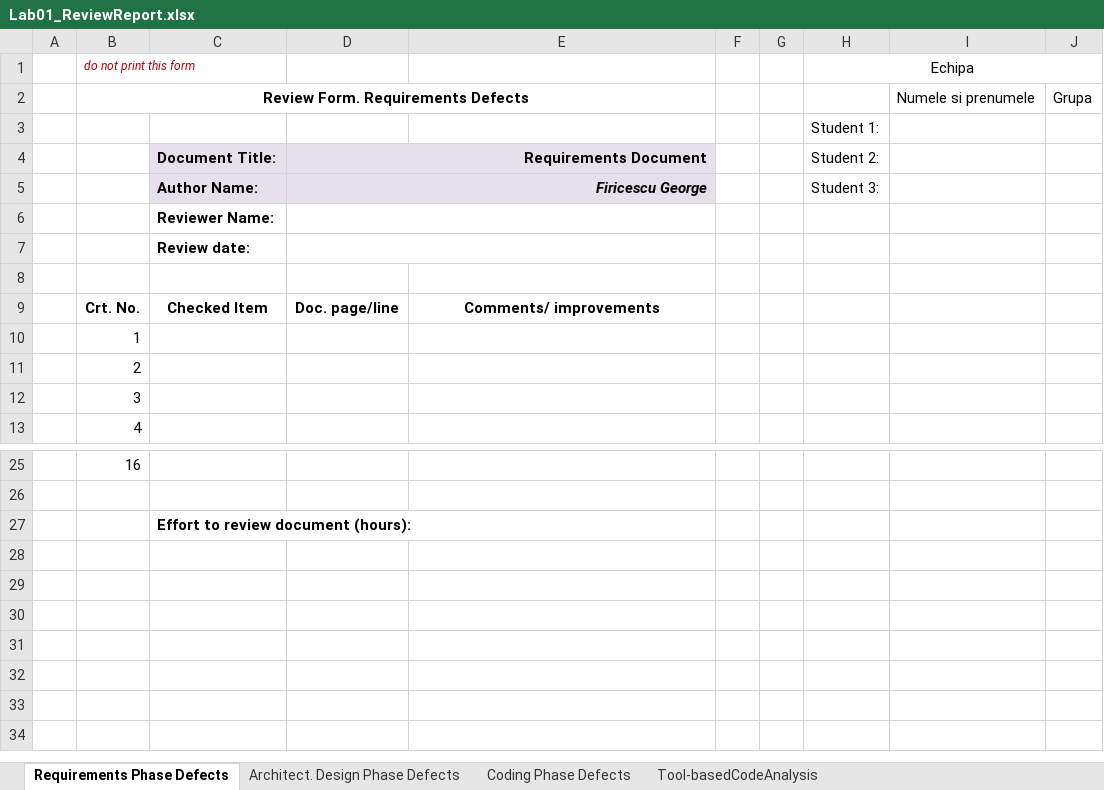
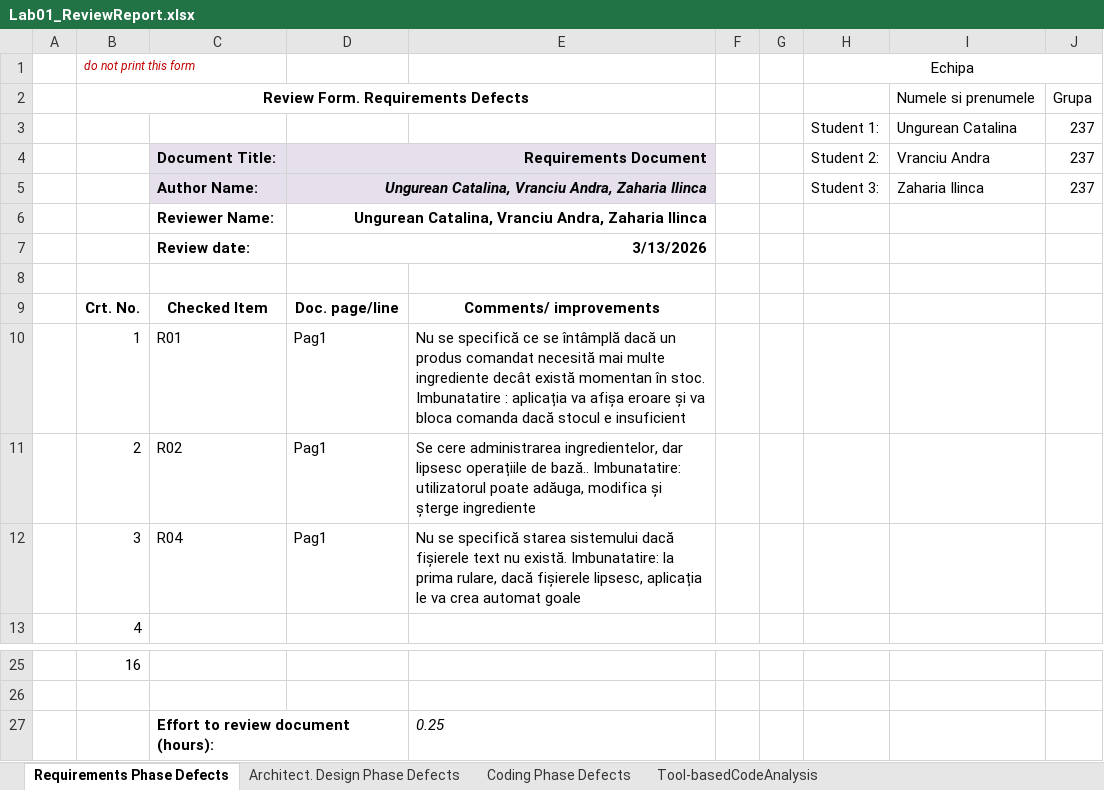
Before and after one commit to ungureancatalina/vvss, an Excel workbook: docs/Lab01/Lab01_ReviewReport.xlsx, sheet Requirements Phase Defects, drawn as a sheet; only a part is shown, gaps mark what is left out; values as stored, in another font and other column widths than the file's, no borders; removed rows and columns are numbered as before the commit, all else as after; the diff names each change by its address in the sheet, - before the commit and + after, or states it on an @@ line.

```diff
--- a/docs/Lab01/Lab01_ReviewReport.xlsx (sheet Requirements Phase Defects)
+++ b/docs/Lab01/Lab01_ReviewReport.xlsx (sheet Requirements Phase Defects)
-row 3:  |  |  |  |  |  |  | Student 1:
+row 3:  |  |  |  |  |  |  | Student 1: | Ungurean Catalina | 237
-I4: (empty)
+I4: Vranciu Andra
-J4: (empty)
+J4: 237
-row 5:  |  | Author Name: | Firicescu George |  |  |  | Student 3:
-row 6:  |  | Reviewer Name:
-row 7:  |  | Review date:
+row 5:  |  | Author Name: | Ungurean Catalina, Vranciu Andra, Zaharia Ilinca |  |  |  | Student 3: | Zaharia Ilinca | 237
+row 6:  |  | Reviewer Name: | Ungurean Catalina, Vranciu Andra, Zaharia Ilinca
+row 7:  |  | Review date: | 3/13/2026
-C10: (empty)
+C10: R01
-D10:D12: (empty)
+D10:D12: Pag1
-E10: (empty)
+E10: Nu se specifică ce se întâmplă dacă un produs comandat necesită mai multe ingrediente decât există momentan în stoc. Imbunatatire : aplicația va afișa eroare și va bloca comanda dacă stocul e insuficient
-C11: (empty)
+C11: R02
-E11: (empty)
+E11: Se cere administrarea ingredientelor, dar lipsesc operațiile de bază.. Imbunatatire: utilizatorul poate adăuga, modifica și șterge ingrediente
-C12: (empty)
+C12: R04
-E12: (empty)
+E12: Nu se specifică starea sistemului dacă fișierele text nu există. Imbunatatire: la prima rulare, dacă fișierele lipsesc, aplicația le va crea automat goale
-E27: (empty)
+E27: 0.25
```
Also changed, not shown: sheet Tool-basedCodeAnalysis, sheet Architect. Design Phase Defects, sheet Coding Phase Defects, 10 other files.
